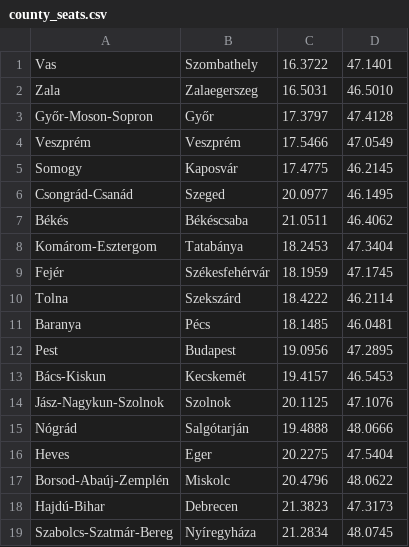
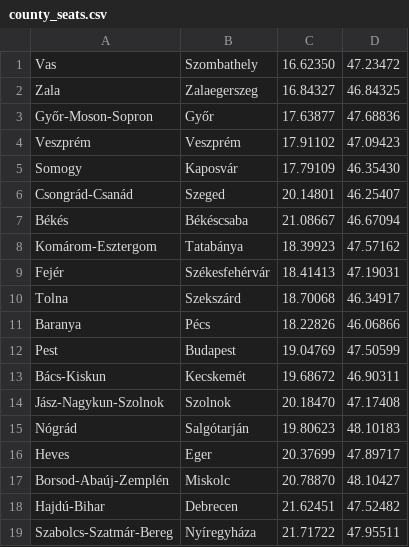
Before and after one commit to martinForgoSZTE/MTT, a CSV file: MTT/resources/county_seats.csv, drawn as a sheet.

```diff
--- a/MTT/resources/county_seats.csv
+++ b/MTT/resources/county_seats.csv
@@ -1,19 +1,19 @@
-Vas;Szombathely;16.3722;47.1401
-Zala;Zalaegerszeg;16.5031;46.5010
-Győr-Moson-Sopron;Győr;17.3797;47.4128
-Veszprém;Veszprém;17.5466;47.0549
-Somogy;Kaposvár;17.4775;46.2145
-Csongrád-Csanád;Szeged;20.0977;46.1495
-Békés;Békéscsaba;21.0511;46.4062
-Komárom-Esztergom;Tatabánya;18.2453;47.3404
-Fejér;Székesfehérvár;18.1959;47.1745
-Tolna;Szekszárd;18.4222;46.2114
-Baranya;Pécs;18.1485;46.0481
-Pest;Budapest;19.0956;47.2895
-Bács-Kiskun;Kecskemét;19.4157;46.5453
-Jász-Nagykun-Szolnok;Szolnok;20.1125;47.1076
-Nógrád;Salgótarján;19.4888;48.0666
-Heves;Eger;20.2275;47.5404
-Borsod-Abaúj-Zemplén;Miskolc;20.4796;48.0622
-Hajdú-Bihar;Debrecen;21.3823;47.3173
-Szabolcs-Szatmár-Bereg;Nyíregyháza;21.2834;48.0745
+Vas;Szombathely;16.62350;47.23472
+Zala;Zalaegerszeg;16.84327;46.84325
+Győr-Moson-Sopron;Győr;17.63877;47.68836
+Veszprém;Veszprém;17.91102;47.09423
+Somogy;Kaposvár;17.79109;46.35430
+Csongrád-Csanád;Szeged;20.14801;46.25407
+Békés;Békéscsaba;21.08667;46.67094
+Komárom-Esztergom;Tatabánya;18.39923;47.57162
+Fejér;Székesfehérvár;18.41413;47.19031
+Tolna;Szekszárd;18.70068;46.34917
+Baranya;Pécs;18.22826;46.06866
+Pest;Budapest;19.04769;47.50599
+Bács-Kiskun;Kecskemét;19.68672;46.90311
+Jász-Nagykun-Szolnok;Szolnok;20.18470;47.17408
+Nógrád;Salgótarján;19.80623;48.10183
+Heves;Eger;20.37699;47.89717
+Borsod-Abaúj-Zemplén;Miskolc;20.78870;48.10427
+Hajdú-Bihar;Debrecen;21.62451;47.52482
+Szabolcs-Szatmár-Bereg;Nyíregyháza;21.71722;47.95511
```
Also changed, not shown: 26 other files.
